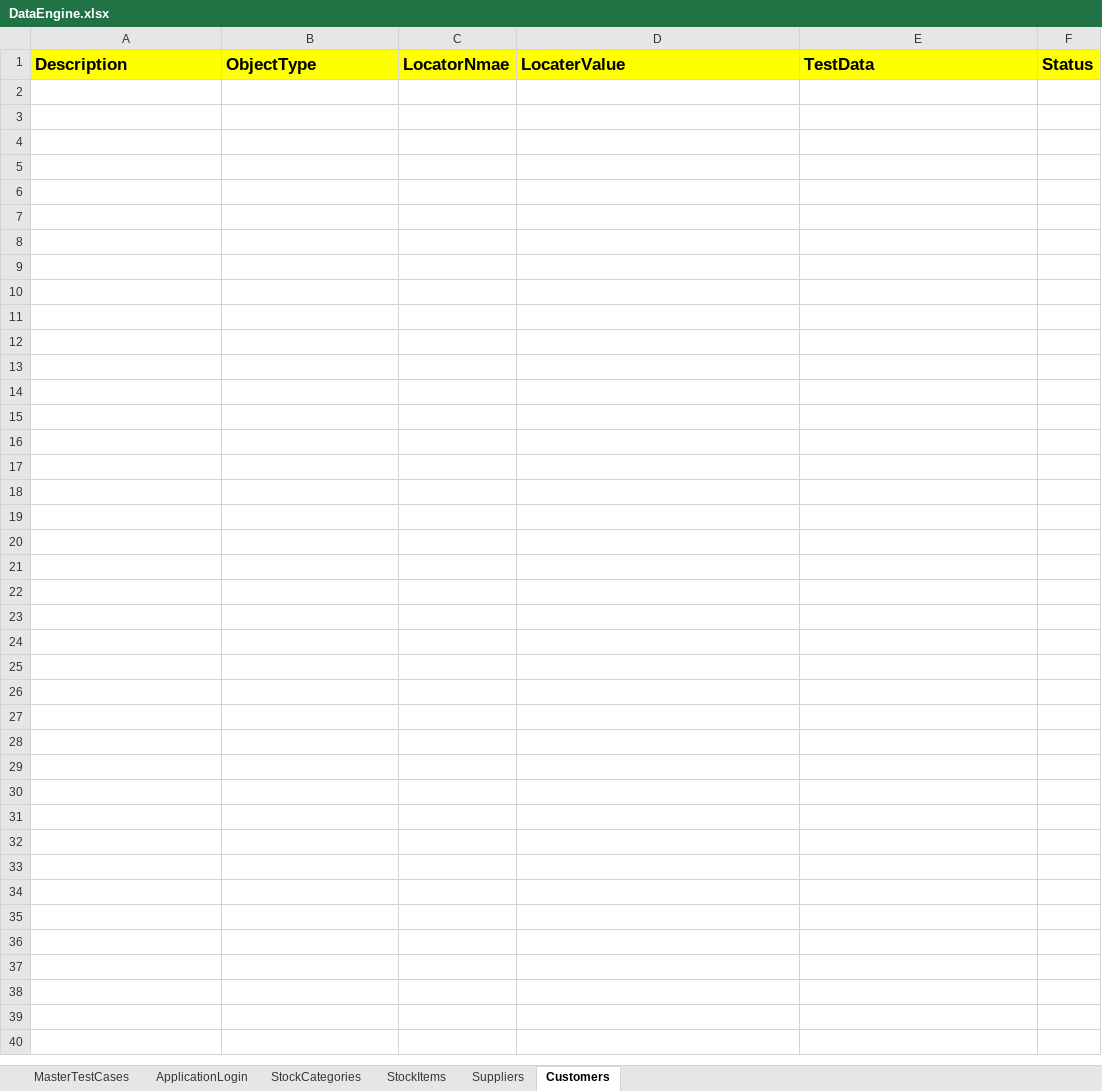
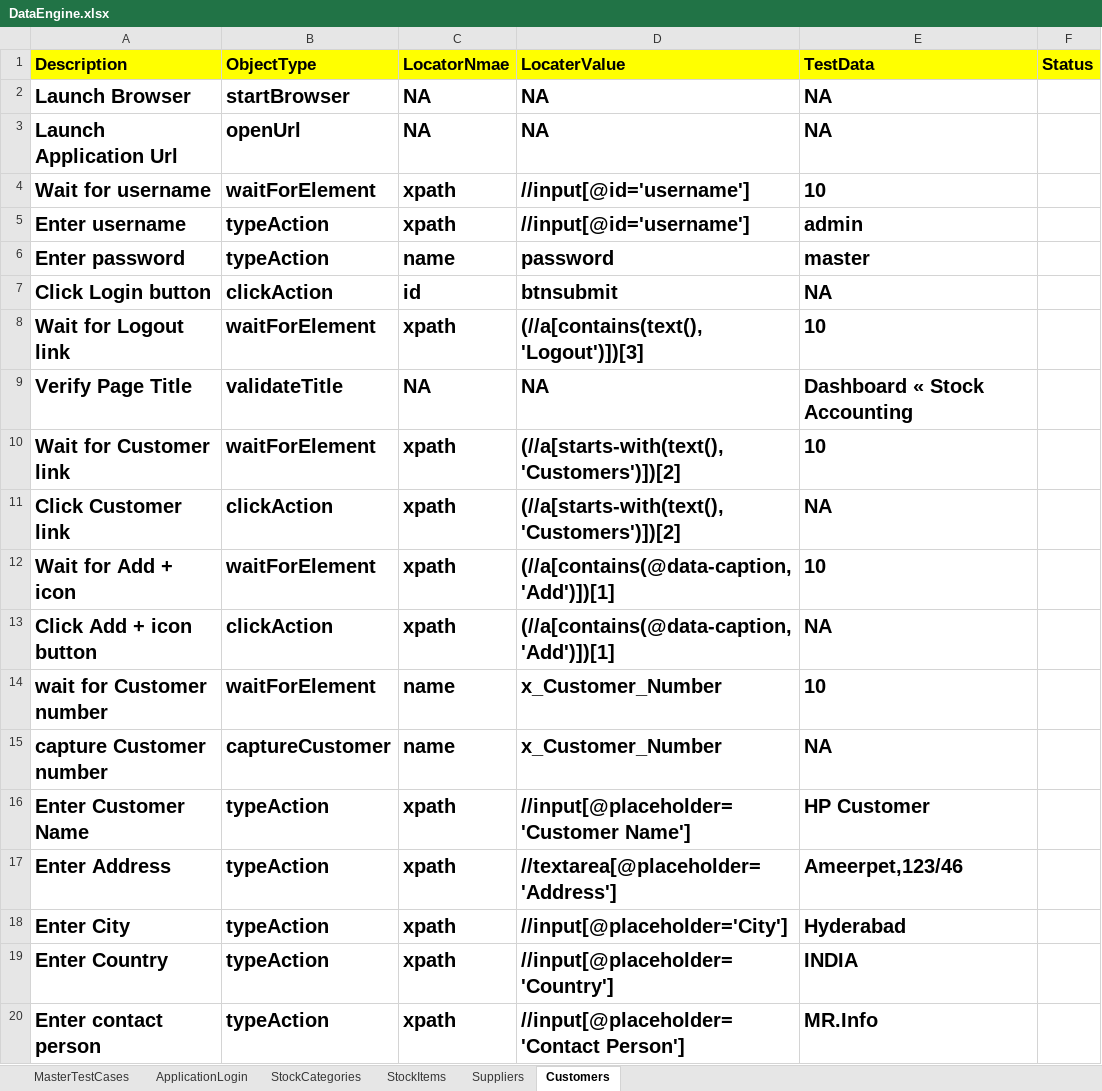
Before and after one commit to Saquib0313/Hybrid_FrameWork, an Excel workbook: FileInput/DataEngine.xlsx, sheet Customers, drawn as a sheet; only a part is shown; values as stored, in another font and other column widths than the file's, no borders; the diff covers the shown part only; the diff names each change by its address in the sheet, - before the commit and + after, or states it on an @@ line.

```diff
--- a/FileInput/DataEngine.xlsx (sheet Customers)
+++ b/FileInput/DataEngine.xlsx (sheet Customers)
+row 2: Launch Browser | startBrowser | NA | NA | NA
+row 3: Launch Application Url | openUrl | NA | NA | NA
+row 4: Wait for username | waitForElement | xpath | //input[@id='username'] | 10
+row 5: Enter username | typeAction | xpath | //input[@id='username'] | admin
+row 6: Enter password | typeAction | name | password | master
+row 7: Click Login button | clickAction | id | btnsubmit | NA
+row 8: Wait for Logout link | waitForElement | xpath | (//a[contains(text(),'Logout')])[3] | 10
+row 9: Verify Page Title | validateTitle | NA | NA | Dashboard « Stock Accounting
+row 10: Wait for Customer link | waitForElement | xpath | (//a[starts-with(text(),'Customers')])[2] | 10
+row 11: Click Customer link | clickAction | xpath | (//a[starts-with(text(),'Customers')])[2] | NA
+row 12: Wait for Add + icon | waitForElement | xpath | (//a[contains(@data-caption,'Add')])[1] | 10
+row 13: Click Add + icon button | clickAction | xpath | (//a[contains(@data-caption,'Add')])[1] | NA
+row 14: wait for Customer number | waitForElement | name | x_Customer_Number | 10
+row 15: capture Customer number | captureCustomer | name | x_Customer_Number | NA
+row 16: Enter Customer Name | typeAction | xpath | //input[@placeholder='Customer Name'] | HP Customer
+row 17: Enter Address | typeAction | xpath | //textarea[@placeholder='Address'] | Ameerpet,123/46
+row 18: Enter City | typeAction | xpath | //input[@placeholder='City'] | Hyderabad
+row 19: Enter Country | typeAction | xpath | //input[@placeholder='Country'] | INDIA
+row 20: Enter contact person | typeAction | xpath | //input[@placeholder='Contact Person'] | MR.Info
```
Also changed, not shown: 12 added rows elsewhere in this sheet, sheet Suppliers, sheet MasterTestCases, Fileoutput/HybridResults.xlsx, 15 other files.
